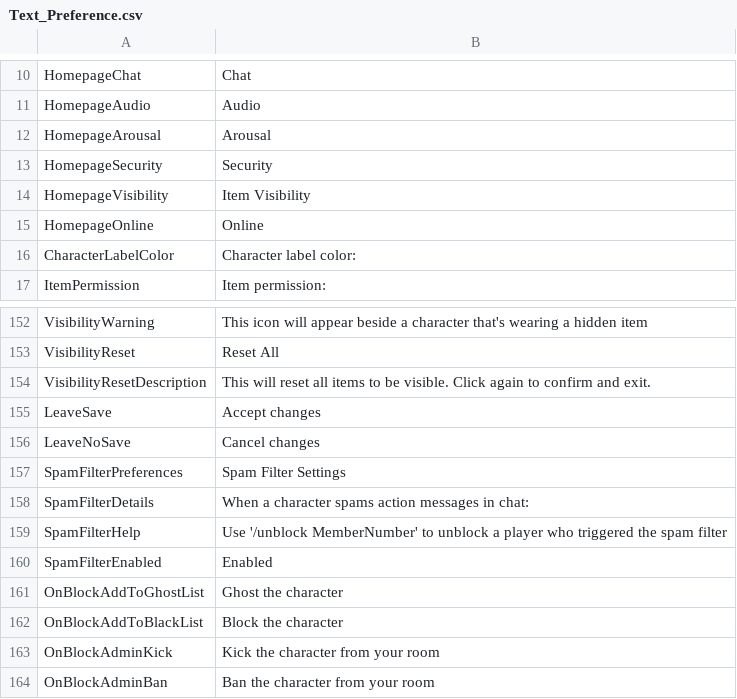
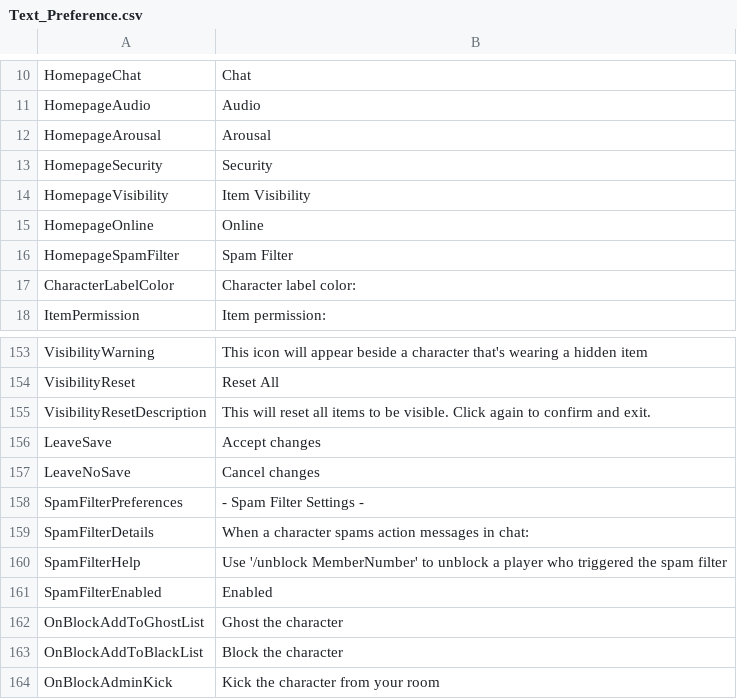
Before and after one commit to NoneNoname/Bondage-College, a CSV file: BondageClub/Screens/Character/Preference/Text_Preference.csv, drawn as a sheet; only a part is shown, gaps mark what is left out; the shorter side is filled out with more unchanged rows.

```diff
--- a/BondageClub/Screens/Character/Preference/Text_Preference.csv
+++ b/BondageClub/Screens/Character/Preference/Text_Preference.csv
@@ -15,2 +15,3 @@ HomepageVisibility,Item Visibility
 HomepageOnline,Online
+HomepageSpamFilter,Spam Filter
 CharacterLabelColor,Character label color:
@@ -156,3 +157,3 @@ LeaveSave,Accept changes
 LeaveNoSave,Cancel changes
-SpamFilterPreferences,Spam Filter Settings
+SpamFilterPreferences,- Spam Filter Settings -
 SpamFilterDetails,When a character spams action messages in chat:
```
Also changed, not shown: 2 other files.
